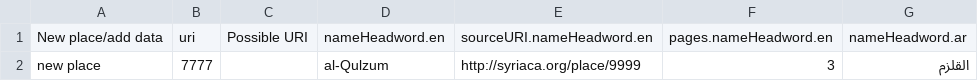
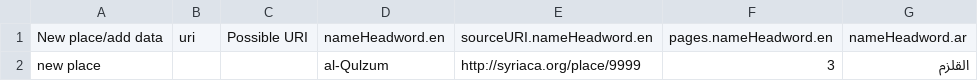
Before and after one commit to srophe/draft-data, a CSV file: data/bethqatraye-TSVTransform/placesToTransformBethQatraye.csv, drawn as a sheet; only a part is shown; the diff names each change by its address in the sheet, - before the commit and + after, or states it on an @@ line.

Commit message:
Removed URI from example data to test handling by script

```diff
--- a/data/bethqatraye-TSVTransform/placesToTransformBethQatraye.csv
+++ b/data/bethqatraye-TSVTransform/placesToTransformBethQatraye.csv
-B2: 7777
+B2: (empty)
```
